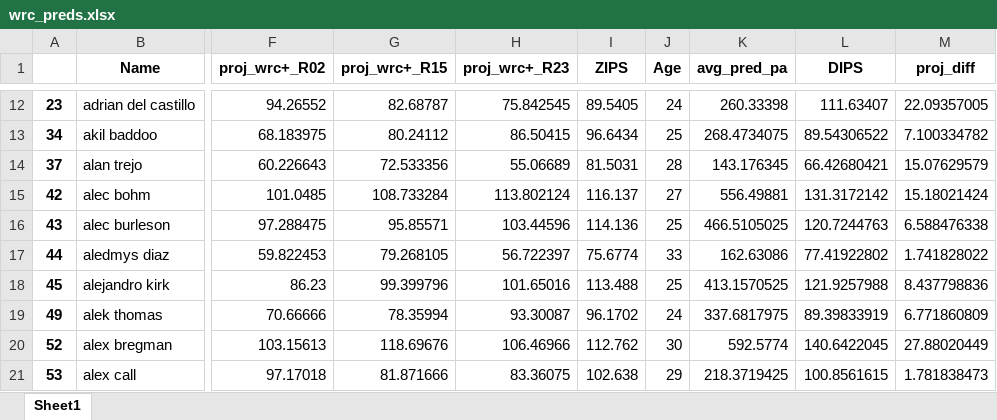
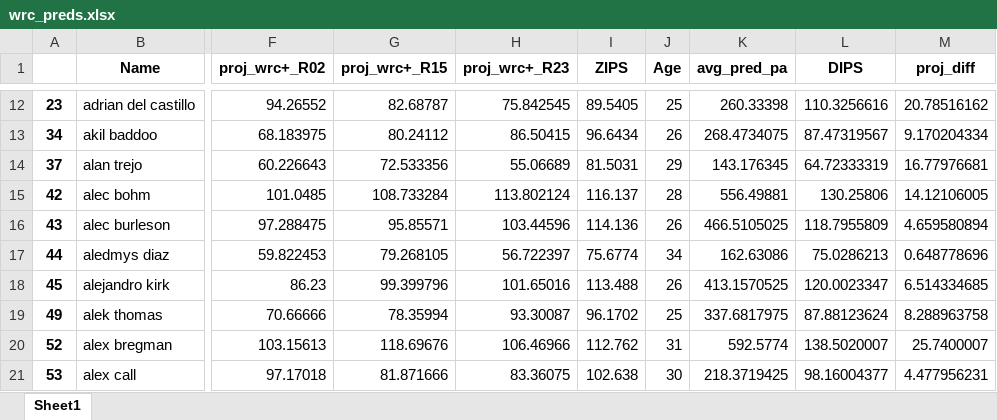
Before and after one commit to daltonlowery26/DIPS, an Excel workbook: final_predections/wrc_preds.xlsx, sheet Sheet1, drawn as a sheet; only a part is shown, gaps mark what is left out; values as stored, in another font and other column widths than the file's, no borders; the diff covers the shown part only; the diff names each change by its address in the sheet, - before the commit and + after, or states it on an @@ line.

```diff
--- a/final_predections/wrc_preds.xlsx (sheet Sheet1)
+++ b/final_predections/wrc_preds.xlsx (sheet Sheet1)
-J12 (Age): 24
+J12 (Age): 25
-L12 (DIPS): 111.63407
+L12 (DIPS): 110.3256616
-M12 (proj_diff): 22.09357005
+M12 (proj_diff): 20.78516162
-J13 (Age): 25
+J13 (Age): 26
-L13 (DIPS): 89.54306522
+L13 (DIPS): 87.47319567
-M13 (proj_diff): 7.100334782
+M13 (proj_diff): 9.170204334
-J14 (Age): 28
+J14 (Age): 29
-L14 (DIPS): 66.42680421
+L14 (DIPS): 64.72333319
-M14 (proj_diff): 15.07629579
+M14 (proj_diff): 16.77976681
-J15 (Age): 27
+J15 (Age): 28
-L15 (DIPS): 131.3172142
+L15 (DIPS): 130.25806
-M15 (proj_diff): 15.18021424
+M15 (proj_diff): 14.12106005
-J16 (Age): 25
+J16 (Age): 26
-L16 (DIPS): 120.7244763
+L16 (DIPS): 118.7955809
-M16 (proj_diff): 6.588476338
+M16 (proj_diff): 4.659580894
-J17 (Age): 33
+J17 (Age): 34
-L17 (DIPS): 77.41922802
+L17 (DIPS): 75.0286213
-M17 (proj_diff): 1.741828022
+M17 (proj_diff): 0.648778696
-J18 (Age): 25
+J18 (Age): 26
-L18 (DIPS): 121.9257988
+L18 (DIPS): 120.0023347
-M18 (proj_diff): 8.437798836
+M18 (proj_diff): 6.514334685
-J19 (Age): 24
+J19 (Age): 25
-L19 (DIPS): 89.39833919
+L19 (DIPS): 87.88123624
-M19 (proj_diff): 6.771860809
+M19 (proj_diff): 8.288963758
-J20 (Age): 30
+J20 (Age): 31
-L20 (DIPS): 140.6422045
+L20 (DIPS): 138.5020007
-M20 (proj_diff): 27.88020449
+M20 (proj_diff): 25.7400007
-J21 (Age): 29
+J21 (Age): 30
-L21 (DIPS): 100.8561615
+L21 (DIPS): 98.16004377
-M21 (proj_diff): 1.781838473
+M21 (proj_diff): 4.477956231
```
Also changed, not shown: 1821 edited cells elsewhere in this sheet, 1 other file.
